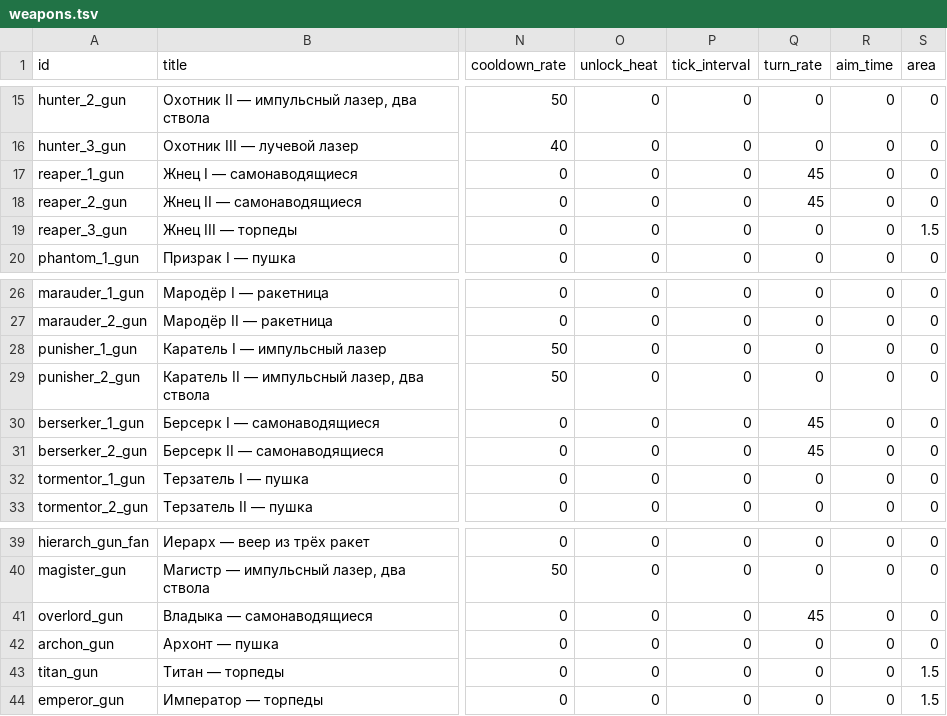
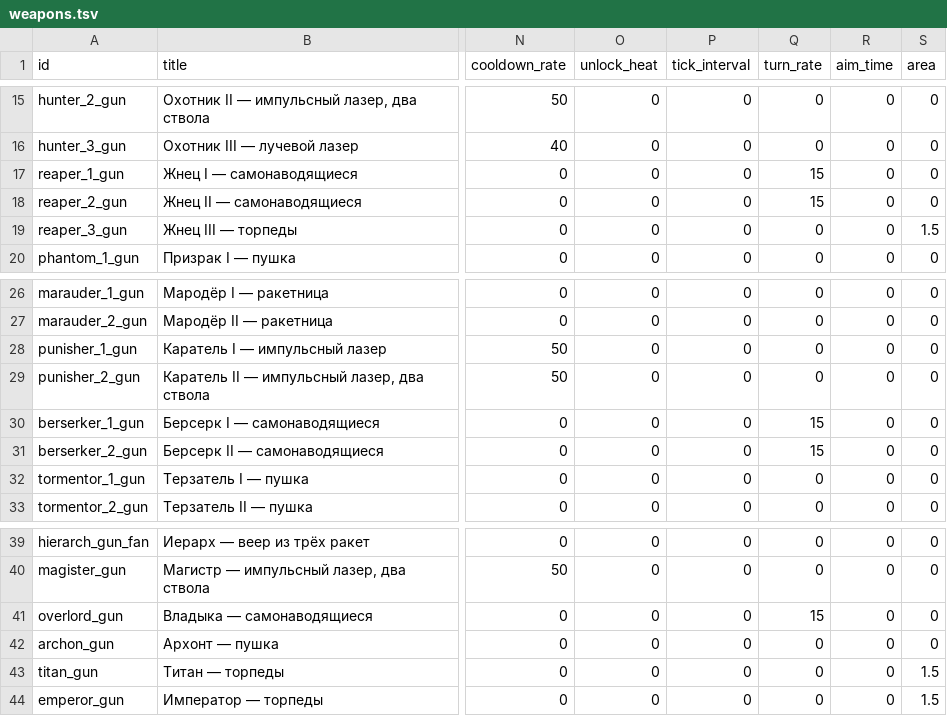
Before and after one commit to BarVit/UnityHomeWorks, a TSV file: Flappy Terminator/Assets/Data/Tables/weapons.tsv, drawn as a sheet; only a part is shown, gaps mark what is left out; the diff names each change by its address in the sheet, - before the commit and + after, or states it on an @@ line.

```diff
--- a/Flappy Terminator/Assets/Data/Tables/weapons.tsv
+++ b/Flappy Terminator/Assets/Data/Tables/weapons.tsv
-Q17:Q18 (turn_rate): 45
+Q17:Q18 (turn_rate): 15
-Q30:Q31 (turn_rate): 45
+Q30:Q31 (turn_rate): 15
-Q41 (turn_rate): 45
+Q41 (turn_rate): 15
```
Also changed, not shown: 6 other files.
